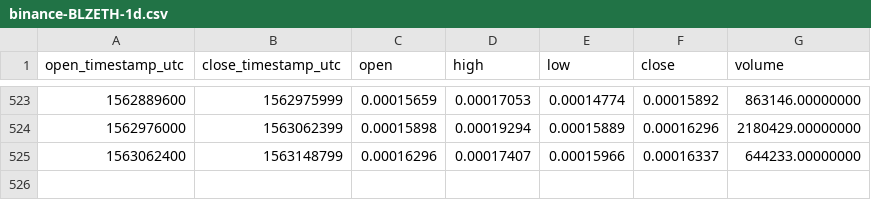
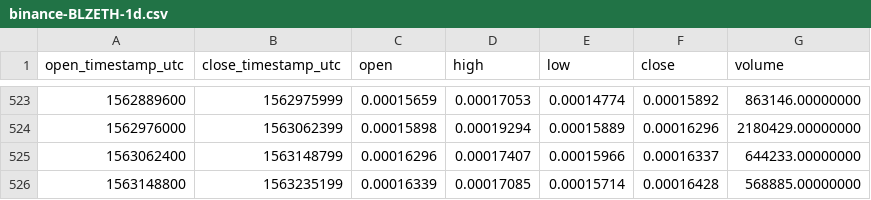
Before and after one commit to cryptobigbro/binance-BLZETH, a CSV file: binance-BLZETH-1d.csv, drawn as a sheet; only a part is shown, gaps mark what is left out.

```diff
--- a/binance-BLZETH-1d.csv
+++ b/binance-BLZETH-1d.csv
@@ -525 +525,2 @@ open_timestamp_utc,close_timestamp_utc,open,high,low,close,volume
 1563062400,1563148799,0.00016296,0.00017407,0.00015966,0.00016337,644233.00000000
+1563148800,1563235199,0.00016339,0.00017085,0.00015714,0.00016428,568885.00000000
```
Also changed, not shown: binance-BLZETH-1h.csv.
